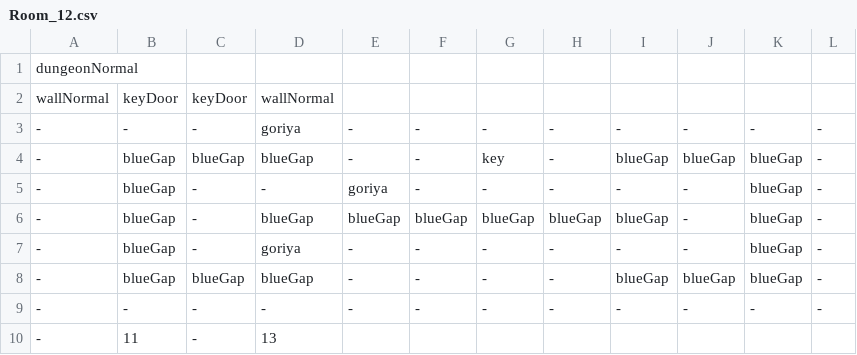
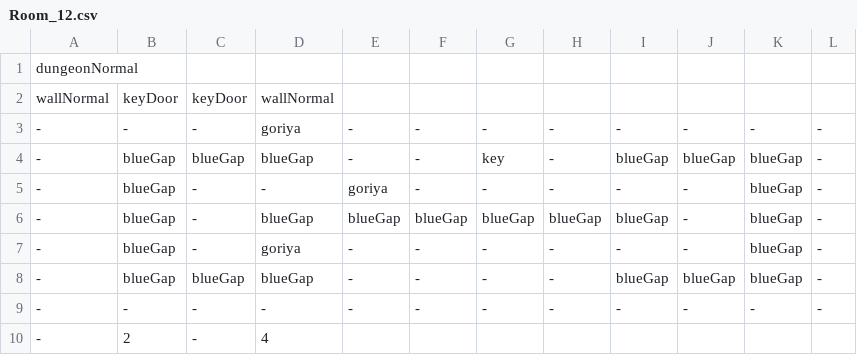
Before and after one commit to caelummmuhhh/CSE3902-Game, a CSV file: Game/Content/Rooms/Room_12.csv, drawn as a sheet.

```diff
--- a/Game/Content/Rooms/Room_12.csv
+++ b/Game/Content/Rooms/Room_12.csv
@@ -9,2 +9,2 @@ wallNormal,keyDoor,keyDoor,wallNormal,,,,,,,,
 -,-,-,-,-,-,-,-,-,-,-,-
--,11,-,13
+-,2,-,4
```
Also changed, not shown: Game/Content/Rooms/Room_1.csv, Game/Content/Rooms/Room_11.csv, 21 other files.
